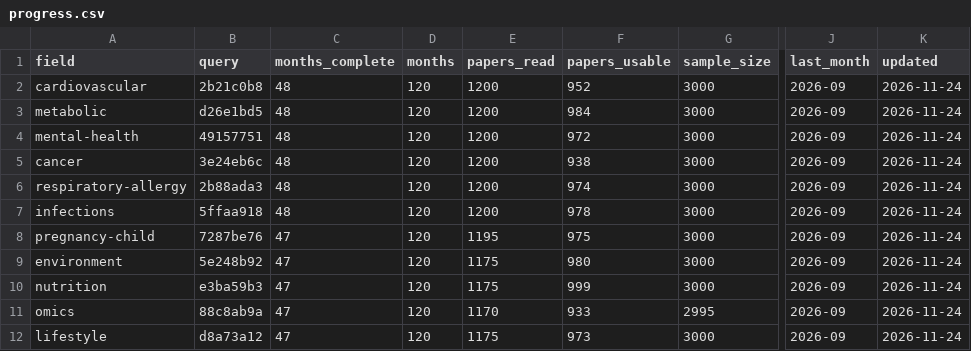
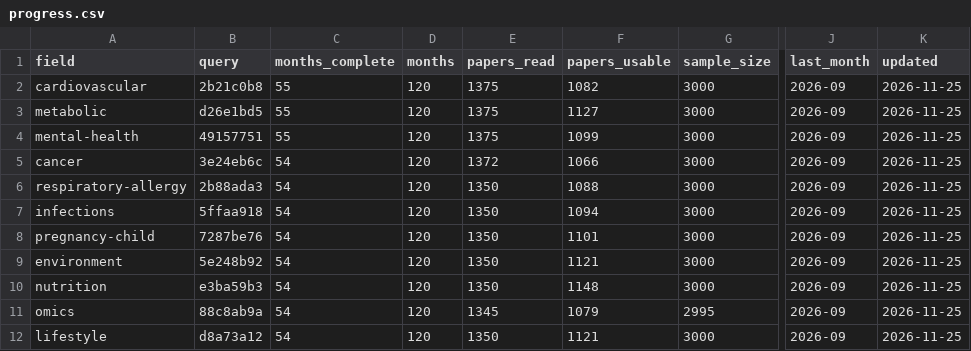
Before and after one commit to nfdi4health/datashield-function-ideas, a CSV file: literature-watch/reports/progress.csv, drawn as a sheet; only a part is shown, gaps mark what is left out; the diff names each change by its address in the sheet, - before the commit and + after, or states it on an @@ line.

Commit message:
data: literature watch, report

```diff
--- a/literature-watch/reports/progress.csv
+++ b/literature-watch/reports/progress.csv
-C2:C4 (months_complete): 48
+C2:C4 (months_complete): 55
-E2:E4 (papers_read): 1200
+E2:E4 (papers_read): 1375
-F2 (papers_usable): 952
+F2 (papers_usable): 1082
-K2:K12 (updated): 2026-11-24
+K2:K12 (updated): 2026-11-25
-F3 (papers_usable): 984
+F3 (papers_usable): 1127
-F4 (papers_usable): 972
+F4 (papers_usable): 1099
-C5:C7 (months_complete): 48
+C5:C7 (months_complete): 54
-E5 (papers_read): 1200
+E5 (papers_read): 1372
-F5 (papers_usable): 938
+F5 (papers_usable): 1066
-E6:E7 (papers_read): 1200
+E6:E7 (papers_read): 1350
-F6 (papers_usable): 974
+F6 (papers_usable): 1088
-F7 (papers_usable): 978
+F7 (papers_usable): 1094
-C8:C12 (months_complete): 47
+C8:C12 (months_complete): 54
-E8 (papers_read): 1195
+E8 (papers_read): 1350
-F8 (papers_usable): 975
+F8 (papers_usable): 1101
-E9:E10 (papers_read): 1175
+E9:E10 (papers_read): 1350
-F9 (papers_usable): 980
+F9 (papers_usable): 1121
-F10 (papers_usable): 999
+F10 (papers_usable): 1148
-E11 (papers_read): 1170
+E11 (papers_read): 1345
-F11 (papers_usable): 933
+F11 (papers_usable): 1079
-E12 (papers_read): 1175
+E12 (papers_read): 1350
-F12 (papers_usable): 973
+F12 (papers_usable): 1121
```
Also changed, not shown: 1 other file.
